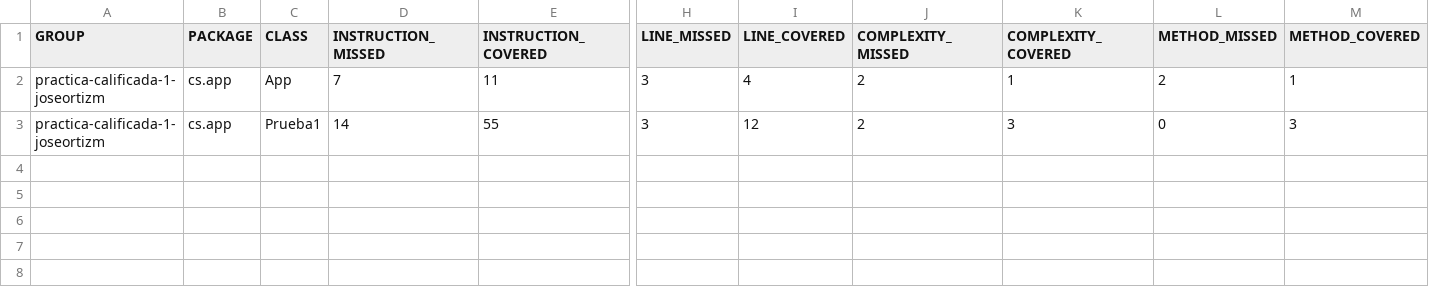
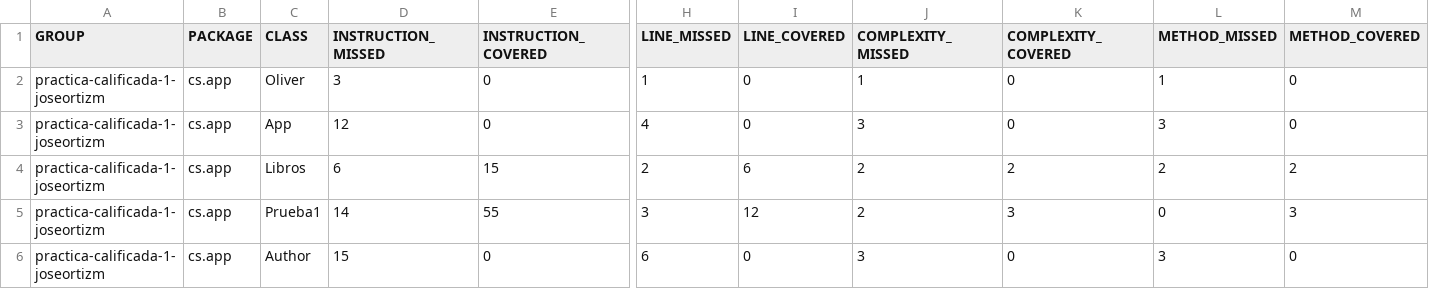
Before and after one commit to PG-Software-Engineering-I-2021-2/practica-calificada-1-joseortizm, a CSV file: target/site/jacoco/jacoco.csv, drawn as a sheet; only a part is shown, gaps mark what is left out; addresses are those after the commit; rows hold the shown columns only; the diff names each change by its address in the sheet, - before the commit and + after, or states it on an @@ line.

```diff
--- a/target/site/jacoco/jacoco.csv
+++ b/target/site/jacoco/jacoco.csv
+row 2: practica-calificada-1-joseortizm | cs.app | Oliver | 3 | 0 | 1 | 0 | 1 | 0 | 1 | 0
-D3 (INSTRUCTION_MISSED): 7
+D3 (INSTRUCTION_MISSED): 12
-E3 (INSTRUCTION_COVERED): 11
+E3 (INSTRUCTION_COVERED): 0
-H3 (LINE_MISSED): 3
+H3 (LINE_MISSED): 4
-I3 (LINE_COVERED): 4
+I3 (LINE_COVERED): 0
-J3 (COMPLEXITY_MISSED): 2
+J3 (COMPLEXITY_MISSED): 3
-K3 (COMPLEXITY_COVERED): 1
+K3 (COMPLEXITY_COVERED): 0
-L3 (METHOD_MISSED): 2
+L3 (METHOD_MISSED): 3
-M3 (METHOD_COVERED): 1
+M3 (METHOD_COVERED): 0
+row 4: practica-calificada-1-joseortizm | cs.app | Libros | 6 | 15 | 2 | 6 | 2 | 2 | 2 | 2
+row 6: practica-calificada-1-joseortizm | cs.app | Author | 15 | 0 | 6 | 0 | 3 | 0 | 3 | 0
```
Also changed, not shown: 42 other files.
